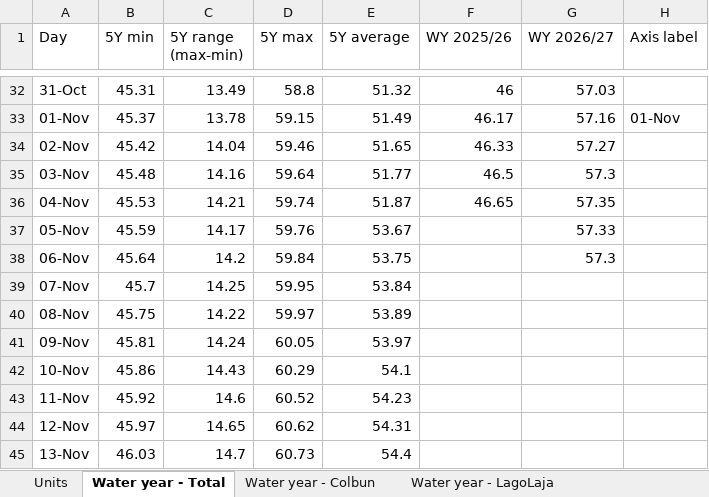
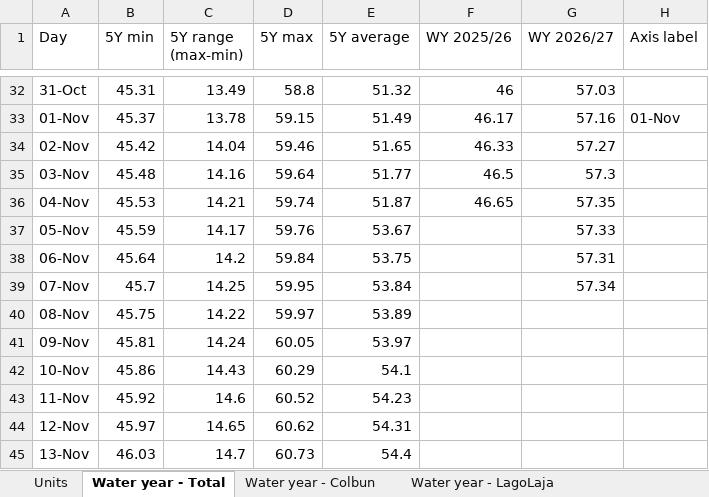
Before and after one commit to thomasdalton9/Energy-public, an Excel workbook: output/Data and Chart Outputs/chile_hydro_reservoirs.xlsx, sheet Water year - Total, drawn as a sheet; only a part is shown, gaps mark what is left out; values as stored, in another font and other column widths than the file's, no borders; charts and pictures not drawn; the diff names each change by its address in the sheet, - before the commit and + after, or states it on an @@ line.

```diff
--- a/output/Data and Chart Outputs/chile_hydro_reservoirs.xlsx (sheet Water year - Total)
+++ b/output/Data and Chart Outputs/chile_hydro_reservoirs.xlsx (sheet Water year - Total)
-G38 (WY 2026/27): 57.3
+G38 (WY 2026/27): 57.31
-G39 (WY 2026/27): (empty)
+G39 (WY 2026/27): 57.34
```
Also changed, not shown: sheet Daily, sheet Water year - Rapel, sheet Water year - Colbun, sheet Water year - LagoLaja, sheet Water year - LagunaMaule, sheet Water year - Ralco, charts or pictures.
